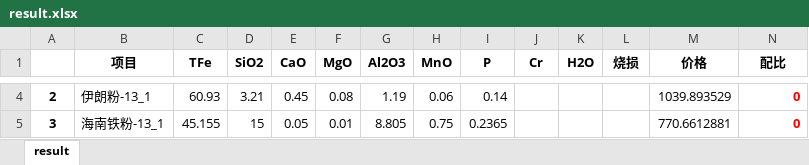
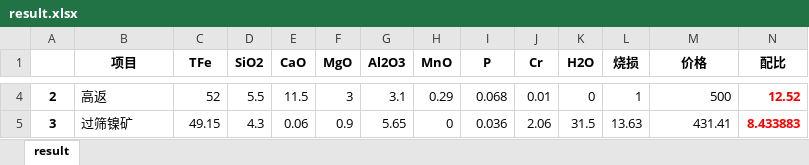
Before and after one commit to Li-Nina/neo4jProject, an Excel workbook: data/result.xlsx, sheet result, drawn as a sheet; only a part is shown, gaps mark what is left out; values as stored, in another font and other column widths than the file's, no borders; the diff covers the shown part only; the diff names each change by its address in the sheet, - before the commit and + after, or states it on an @@ line.

```diff
--- a/data/result.xlsx (sheet result)
+++ b/data/result.xlsx (sheet result)
-B4 (项目): 伊朗粉-13_1
+B4 (项目): 高返
-C4 (TFe): 60.93
+C4 (TFe): 52
-D4 (SiO2): 3.21
+D4 (SiO2): 5.5
-E4 (CaO): 0.45
+E4 (CaO): 11.5
-F4 (MgO): 0.08
+F4 (MgO): 3
-G4 (Al2O3): 1.19
+G4 (Al2O3): 3.1
-H4 (MnO): 0.06
+H4 (MnO): 0.29
-I4 (P): 0.14
+I4 (P): 0.068
-J4 (Cr): (empty)
+J4 (Cr): 0.01
-K4 (H2O): (empty)
+K4 (H2O): 0
-L4 (烧损): (empty)
+L4 (烧损): 1
-M4 (价格): 1039.893529
+M4 (价格): 500
-N4 (配比): 0
+N4 (配比): 12.52
-B5 (项目): 海南铁粉-13_1
+B5 (项目): 过筛镍矿
-C5 (TFe): 45.155
+C5 (TFe): 49.15
-D5 (SiO2): 15
+D5 (SiO2): 4.3
-E5 (CaO): 0.05
+E5 (CaO): 0.06
-F5 (MgO): 0.01
+F5 (MgO): 0.9
-G5 (Al2O3): 8.805
+G5 (Al2O3): 5.65
-H5 (MnO): 0.75
+H5 (MnO): 0
-I5 (P): 0.2365
+I5 (P): 0.036
-J5 (Cr): (empty)
+J5 (Cr): 2.06
-K5 (H2O): (empty)
+K5 (H2O): 31.5
-L5 (烧损): (empty)
+L5 (烧损): 13.63
-M5 (价格): 770.6612881
+M5 (价格): 431.41
-N5 (配比): 0
+N5 (配比): 8.433883
```
Also changed, not shown: 1 added row, 89 removed rows and 131 edited cells elsewhere in this sheet, data/template.xlsx, 7 other files.
